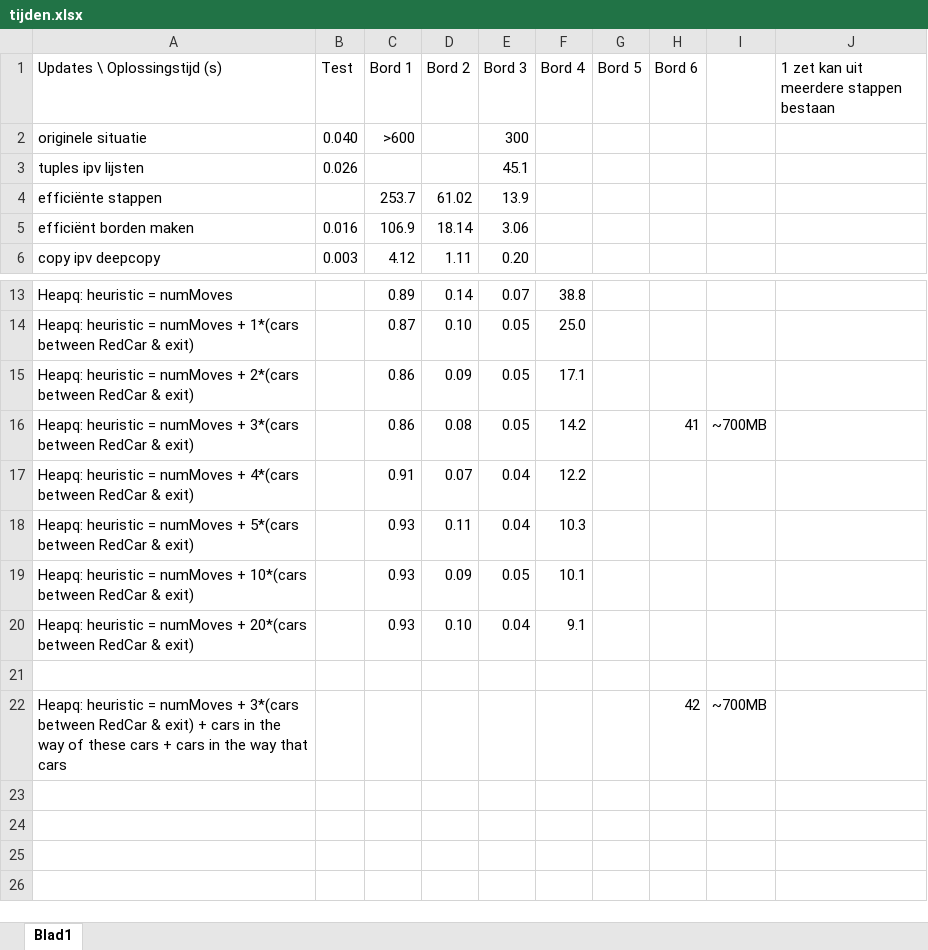
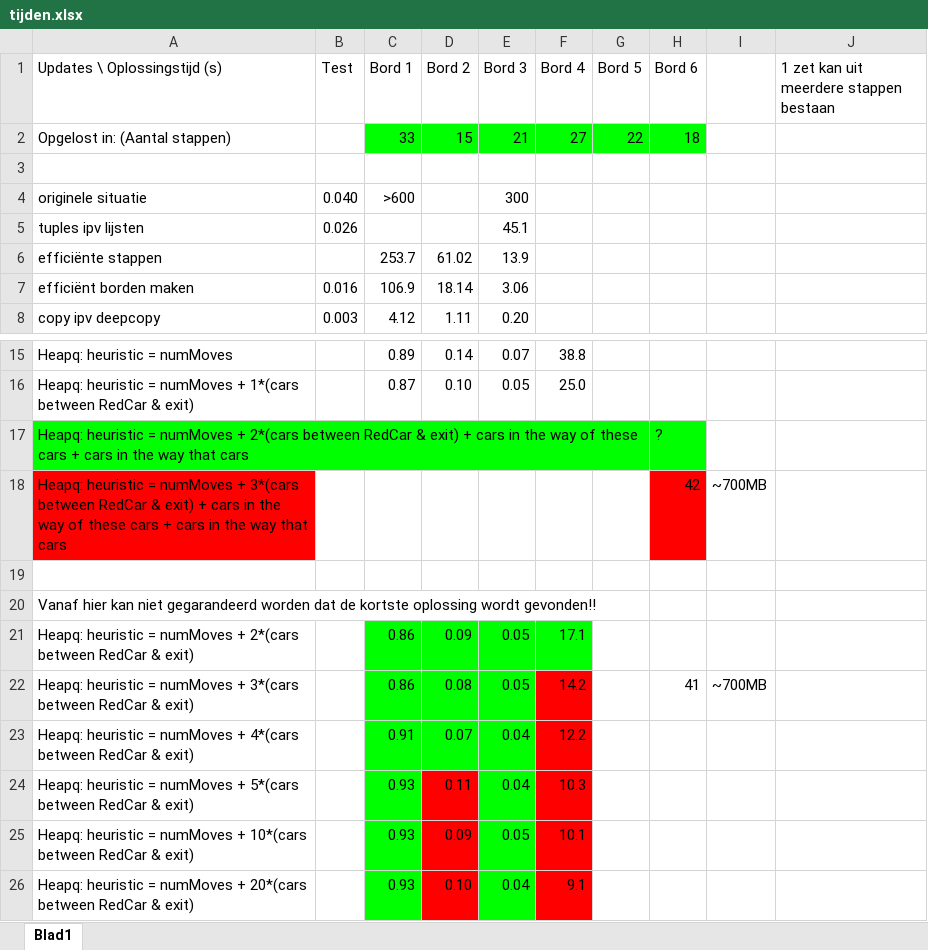
Before and after one commit to SjoerdvanderHeijden/Formule-i, an Excel workbook: doc/tijden.xlsx, sheet Blad1, drawn as a sheet; only a part is shown, gaps mark what is left out; values as stored, in another font and other column widths than the file's, no borders; removed rows and columns are numbered as before the commit, all else as after; the diff names each change by its address in the sheet, - before the commit and + after, or states it on an @@ line.

Commit message:
tijden bijgewerkt

```diff
--- a/doc/tijden.xlsx (sheet Blad1)
+++ b/doc/tijden.xlsx (sheet Blad1)
+row 2: Opgelost in: (Aantal stappen) |  | 33 | 15 | 21 | 27 | 22 | 18
+row 3: (empty)
+row 17: Heapq: heuristic = numMoves + 2*(cars between RedCar & exit) + cars in the way of these cars + cars in the way that cars |  |  |  |  |  |  | ?
@@ row 22 moved to row 18: Heapq: heuristic = numMoves + 3*(cars be… @@
+row 19: (empty)
+row 20: Vanaf hier kan niet gegarandeerd worden dat de kortste oplossing wordt gevonden!!
-C21:F21 fill: none
+C21:F21 fill: #00FF00
-C22:E23 fill: none
+C22:E23 fill: #00FF00
-F22:F26 fill: none
+F22:F26 fill: #FF0000
-C24:C26 fill: none
+C24:C26 fill: #00FF00
-D24:D26 fill: none
+D24:D26 fill: #FF0000
-E24:E26 fill: none
+E24:E26 fill: #00FF00
-row 21: (empty)
```
Also changed, not shown: 6 other files.
